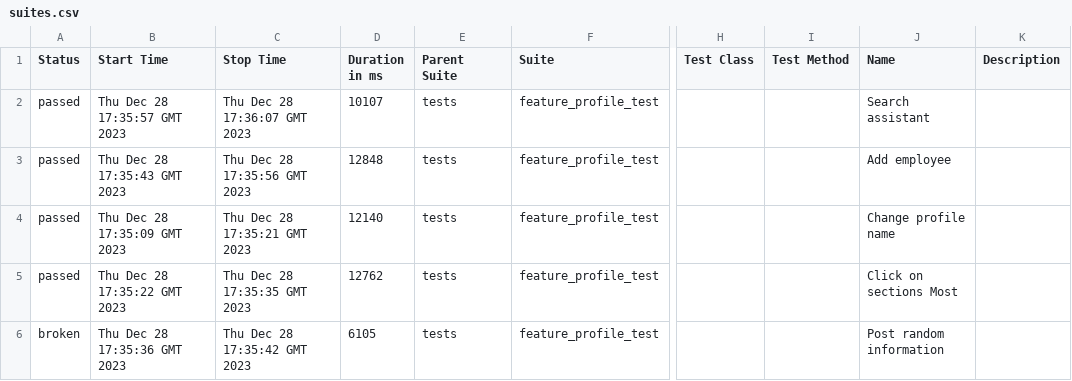
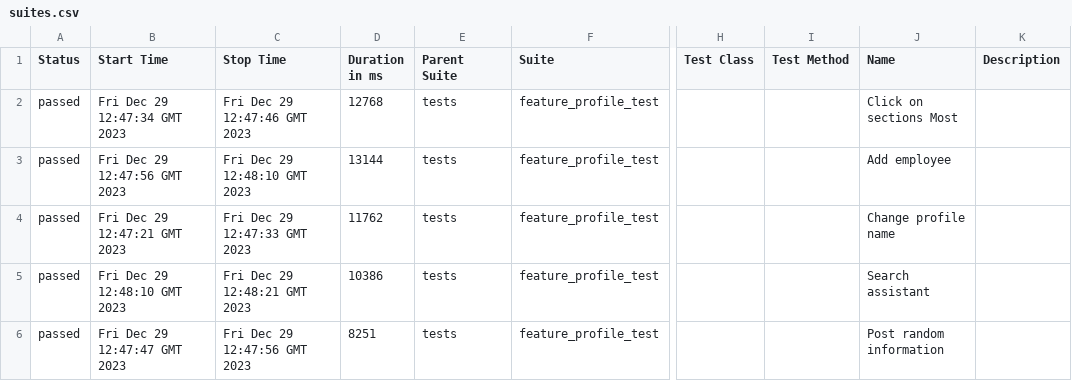
Before and after one commit to Roman1599/petrov-main, a CSV file: data/suites.csv, drawn as a sheet; only a part is shown, gaps mark what is left out; the diff names each change by its address in the sheet, - before the commit and + after, or states it on an @@ line.

```diff
--- a/data/suites.csv
+++ b/data/suites.csv
-B2 (Start Time): Thu Dec 28 17:35:57 GMT 2023
+B2 (Start Time): Fri Dec 29 12:47:34 GMT 2023
-C2 (Stop Time): Thu Dec 28 17:36:07 GMT 2023
+C2 (Stop Time): Fri Dec 29 12:47:46 GMT 2023
-D2 (Duration in ms): 10107
+D2 (Duration in ms): 12768
-J2 (Name): Search assistant
+J2 (Name): Click on sections Most
-B3 (Start Time): Thu Dec 28 17:35:43 GMT 2023
+B3 (Start Time): Fri Dec 29 12:47:56 GMT 2023
-C3 (Stop Time): Thu Dec 28 17:35:56 GMT 2023
+C3 (Stop Time): Fri Dec 29 12:48:10 GMT 2023
-D3 (Duration in ms): 12848
+D3 (Duration in ms): 13144
-B4 (Start Time): Thu Dec 28 17:35:09 GMT 2023
+B4 (Start Time): Fri Dec 29 12:47:21 GMT 2023
-C4 (Stop Time): Thu Dec 28 17:35:21 GMT 2023
+C4 (Stop Time): Fri Dec 29 12:47:33 GMT 2023
-D4 (Duration in ms): 12140
+D4 (Duration in ms): 11762
-B5 (Start Time): Thu Dec 28 17:35:22 GMT 2023
+B5 (Start Time): Fri Dec 29 12:48:10 GMT 2023
-C5 (Stop Time): Thu Dec 28 17:35:35 GMT 2023
+C5 (Stop Time): Fri Dec 29 12:48:21 GMT 2023
-D5 (Duration in ms): 12762
+D5 (Duration in ms): 10386
-J5 (Name): Click on sections Most
+J5 (Name): Search assistant
-A6 (Status): broken
+A6 (Status): passed
-B6 (Start Time): Thu Dec 28 17:35:36 GMT 2023
+B6 (Start Time): Fri Dec 29 12:47:47 GMT 2023
-C6 (Stop Time): Thu Dec 28 17:35:42 GMT 2023
+C6 (Stop Time): Fri Dec 29 12:47:56 GMT 2023
-D6 (Duration in ms): 6105
+D6 (Duration in ms): 8251
```
Also changed, not shown: 42 other files.
